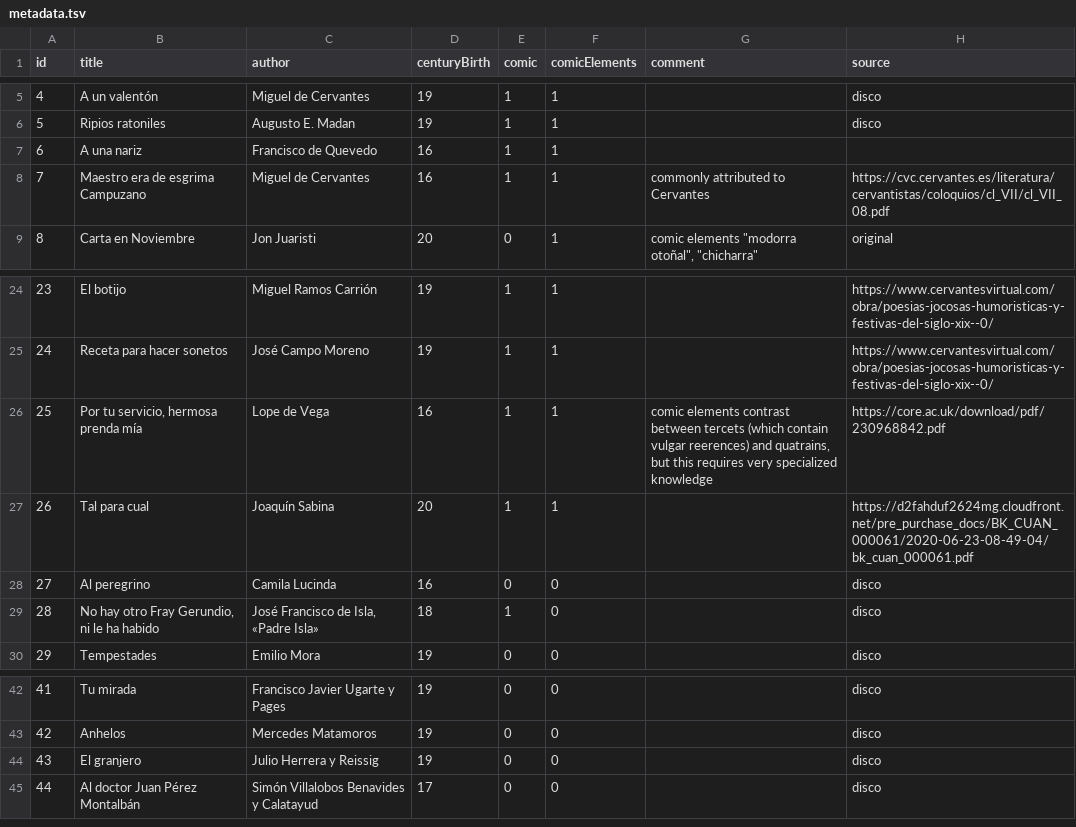
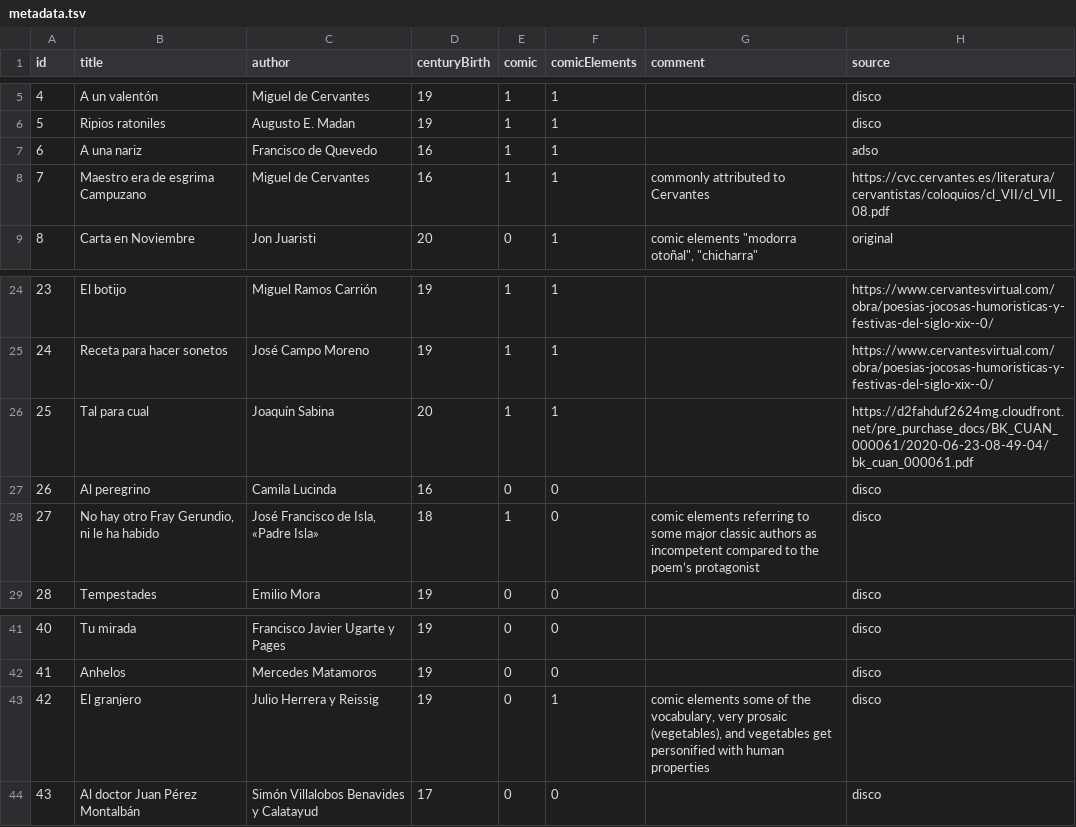
Before and after one commit to pruizf/pp8, a TSV file: corpus/metadata.tsv, drawn as a sheet; only a part is shown, gaps mark what is left out; removed rows and columns are numbered as before the commit, all else as after; the diff names each change by its address in the sheet, - before the commit and + after, or states it on an @@ line.

Commit message:
first version of final corpus

```diff
--- a/corpus/metadata.tsv
+++ b/corpus/metadata.tsv
-H7 (source): (empty)
+H7 (source): adso
-row 26: 25 | Por tu servicio, hermosa prenda mía | Lope de Vega | 16 | 1 | 1 | comic elements contrast between tercets (which contain vulgar reerences) and quatrains, but this requires very specialized knowledge | https://core.ac.uk/download/pdf/230968842.pdf
@@ column A (id) renumbered from row 26 down @@
-G28 (comment): (empty)
+G28 (comment): comic elements referring to some major classic authors as incompetent compared to the poem’s protagonist
-F43 (comicElements): 0
+F43 (comicElements): 1
-G43 (comment): (empty)
+G43 (comment): comic elements some of the vocabulary, very prosaic (vegetables), and vegetables get personified with human properties
```
Also changed, not shown: 28 other files.
